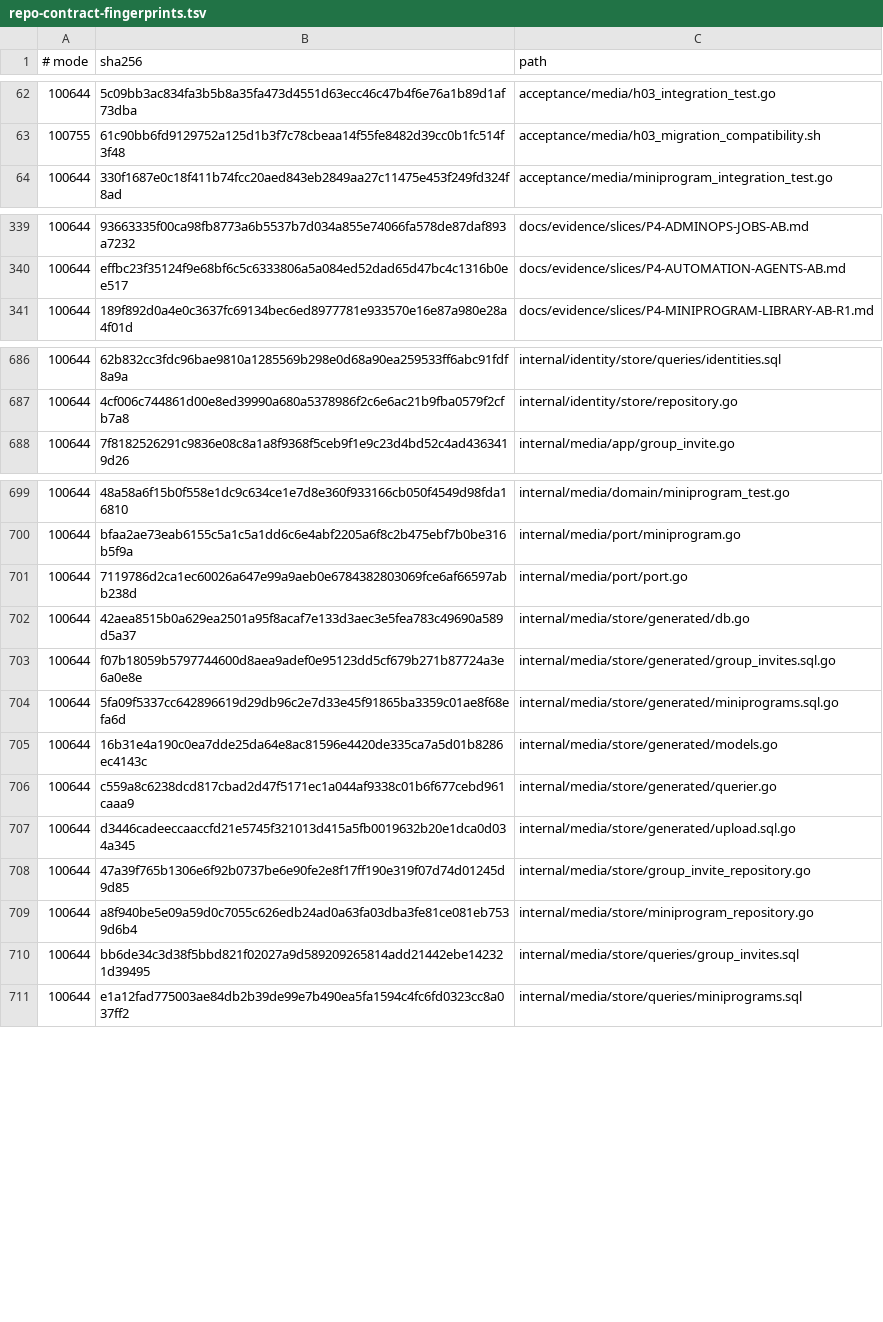
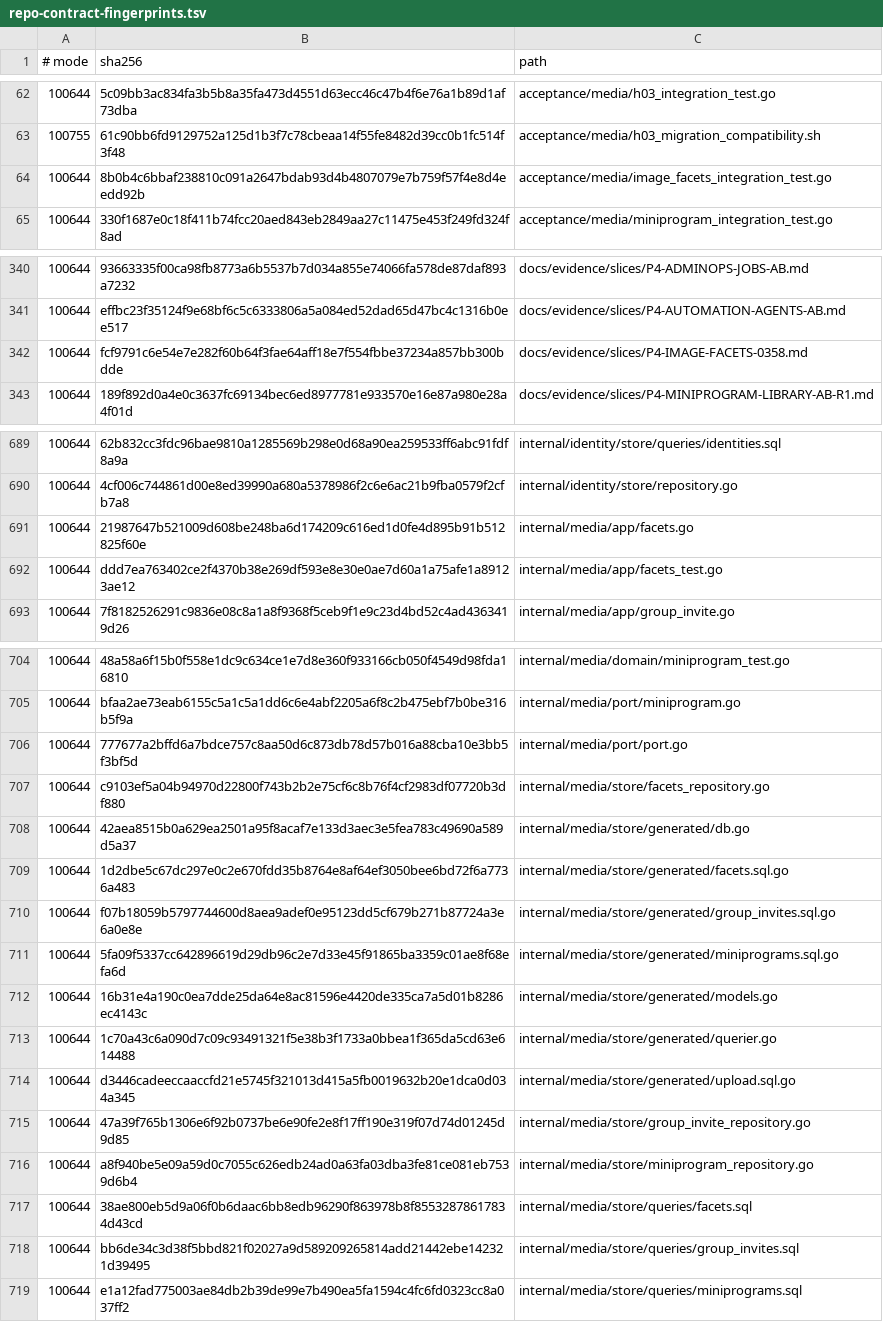
Before and after one commit to qianlan33333-png/AI-CRM-v2, a TSV file: docs/ci/repo-contract-fingerprints.tsv, drawn as a sheet; only a part is shown, gaps mark what is left out; the diff covers the shown part only.

Commit message:
feat(P4): 恢复图片库分类标签读取接口
从 exact-green main 恢复 LEGACY-API-0358，保持 Media 所有权、human session 与 media.library.read 边界。补齐 OpenAPI/SQLc/Orval、真实 PostgreSQL 只读验收、Mapping、acceptance manifest 与仓库证据。

```diff
--- a/docs/ci/repo-contract-fingerprints.tsv
+++ b/docs/ci/repo-contract-fingerprints.tsv
@@ -63,2 +63,3 @@
 100755	61c90bb6fd9129752a125d1b3f7c78cbeaa14f55fe8482d39cc0b1fc514f3f48	acceptance/media/h03_migration_compatibility.sh
+100644	8b0b4c6bbaf238810c091a2647bdab93d4b4807079e7b759f57f4e8d4eedd92b	acceptance/media/image_facets_integration_test.go
 100644	330f1687e0c18f411b74fcc20aed843eb2849aa27c11475e453f249fd324f8ad	acceptance/media/miniprogram_integration_test.go
@@ -340,2 +341,3 @@
 100644	effbc23f35124f9e68bf6c5c6333806a5a084ed52dad65d47bc4c1316b0ee517	docs/evidence/slices/P4-AUTOMATION-AGENTS-AB.md
+100644	fcf9791c6e54e7e282f60b64f3fae64aff18e7f554fbbe37234a857bb300bdde	docs/evidence/slices/P4-IMAGE-FACETS-0358.md
 100644	189f892d0a4e0c3637fc69134bec6ed8977781e933570e16e87a980e28a4f01d	docs/evidence/slices/P4-MINIPROGRAM-LIBRARY-AB-R1.md
@@ -687,2 +690,4 @@
 100644	4cf006c744861d00e8ed39990a680a5378986f2c6e6ac21b9fba0579f2cfb7a8	internal/identity/store/repository.go
+100644	21987647b521009d608be248ba6d174209c616ed1d0fe4d895b91b512825f60e	internal/media/app/facets.go
+100644	ddd7ea763402ce2f4370b38e269df593e8e30e0ae7d60a1a75afe1a89123ae12	internal/media/app/facets_test.go
 100644	7f8182526291c9836e08c8a1a8f9368f5ceb9f1e9c23d4bd52c4ad4363419d26	internal/media/app/group_invite.go
@@ -700,4 +705,6 @@
 100644	bfaa2ae73eab6155c5a1c5a1dd6c6e4abf2205a6f8c2b475ebf7b0be316b5f9a	internal/media/port/miniprogram.go
-100644	7119786d2ca1ec60026a647e99a9aeb0e6784382803069fce6af66597abb238d	internal/media/port/port.go
+100644	777677a2bffd6a7bdce757c8aa50d6c873db78d57b016a88cba10e3bb5f3bf5d	internal/media/port/port.go
+100644	c9103ef5a04b94970d22800f743b2b2e75cf6c8b76f4cf2983df07720b3df880	internal/media/store/facets_repository.go
 100644	42aea8515b0a629ea2501a95f8acaf7e133d3aec3e5fea783c49690a589d5a37	internal/media/store/generated/db.go
+100644	1d2dbe5c67dc297e0c2e670fdd35b8764e8af64ef3050bee6bd72f6a7736a483	internal/media/store/generated/facets.sql.go
 100644	f07b18059b5797744600d8aea9adef0e95123dd5cf679b271b87724a3e6a0e8e	internal/media/store/generated/group_invites.sql.go
@@ -705,3 +712,3 @@
 100644	16b31e4a190c0ea7dde25da64e8ac81596e4420de335ca7a5d01b8286ec4143c	internal/media/store/generated/models.go
-100644	c559a8c6238dcd817cbad2d47f5171ec1a044af9338c01b6f677cebd961caaa9	internal/media/store/generated/querier.go
+100644	1c70a43c6a090d7c09c93491321f5e38b3f1733a0bbea1f365da5cd63e614488	internal/media/store/generated/querier.go
 100644	d3446cadeeccaaccfd21e5745f321013d415a5fb0019632b20e1dca0d034a345	internal/media/store/generated/upload.sql.go
@@ -709,2 +716,3 @@
 100644	a8f940be5e09a59d0c7055c626edb24ad0a63fa03dba3fe81ce081eb7539d6b4	internal/media/store/miniprogram_repository.go
+100644	38ae800eb5d9a06f0b6daac6bb8edb96290f863978b8f85532878617834d43cd	internal/media/store/queries/facets.sql
 100644	bb6de34c3d38f5bbd821f02027a9d589209265814add21442ebe142321d39495	internal/media/store/queries/group_invites.sql
```
Also changed, not shown: 1 added row and 9 edited cells elsewhere in this file, docs/ci/go-acceptance-manifest.tsv, 18 other files.
